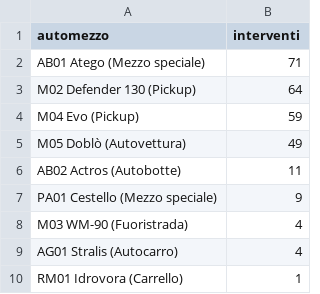
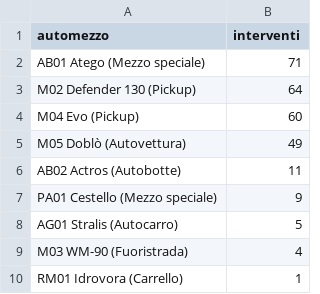
Before and after one commit to SviluppoItaliaDigitale/sito-pc-genzano, a CSV file: static/open-data/automezzi-impiegati.csv, drawn as a sheet.

Commit message:
Open data interventi aggiornati al 5 novembre e resoconto del palo in via Italo Belardi
Export cumulativo del gestionale: 222 rapporti, 659,8 ore, 10.838 km,
921 presenze. Nuovo intervento 223/2026 raccontato nell'articolo del
5 novembre e collegato ai grafici di /open-data/.

```diff
--- a/static/open-data/automezzi-impiegati.csv
+++ b/static/open-data/automezzi-impiegati.csv
@@ -3,3 +3,3 @@ AB01 Atego (Mezzo speciale),71
 M02 Defender 130 (Pickup),64
-M04 Evo (Pickup),59
+M04 Evo (Pickup),60
 M05 Doblò (Autovettura),49
@@ -7,4 +7,4 @@ AB02 Actros (Autobotte),11
 PA01 Cestello (Mezzo speciale),9
+AG01 Stralis (Autocarro),5
 M03 WM-90 (Fuoristrada),4
-AG01 Stralis (Autocarro),4
 RM01 Idrovora (Carrello),1
```
Also changed, not shown: static/open-data/interventi-per-tipologia.csv, static/open-data/statistiche-interventi.csv, 9 other files.
